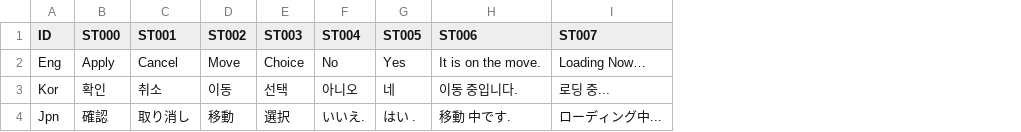
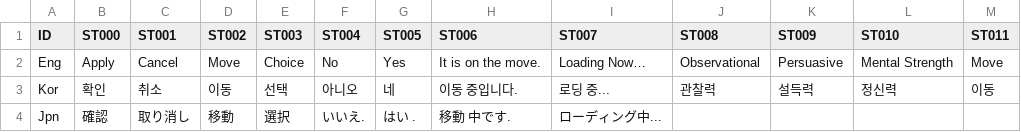
Before and after one commit to chatnip/GainLoss, a CSV file: Assets/Resources/CSV/StaticTextCSV.csv, drawn as a sheet; the diff names each change by its address in the sheet, - before the commit and + after, or states it on an @@ line.

```diff
--- a/Assets/Resources/CSV/StaticTextCSV.csv
+++ b/Assets/Resources/CSV/StaticTextCSV.csv
+column J (ST008), rows 2-3: Observational | 관찰력
+column K (ST009), rows 2-3: Persuasive | 설득력
+column L (ST010), rows 2-3: Mental Strength | 정신력
+column M (ST011), rows 2-3: Move | 이동
```
Also changed, not shown: Assets/Resources/CSV/ChapterCSV.csv, Assets/Resources/CSV/ObjectCSV.csv, 27 other files.
